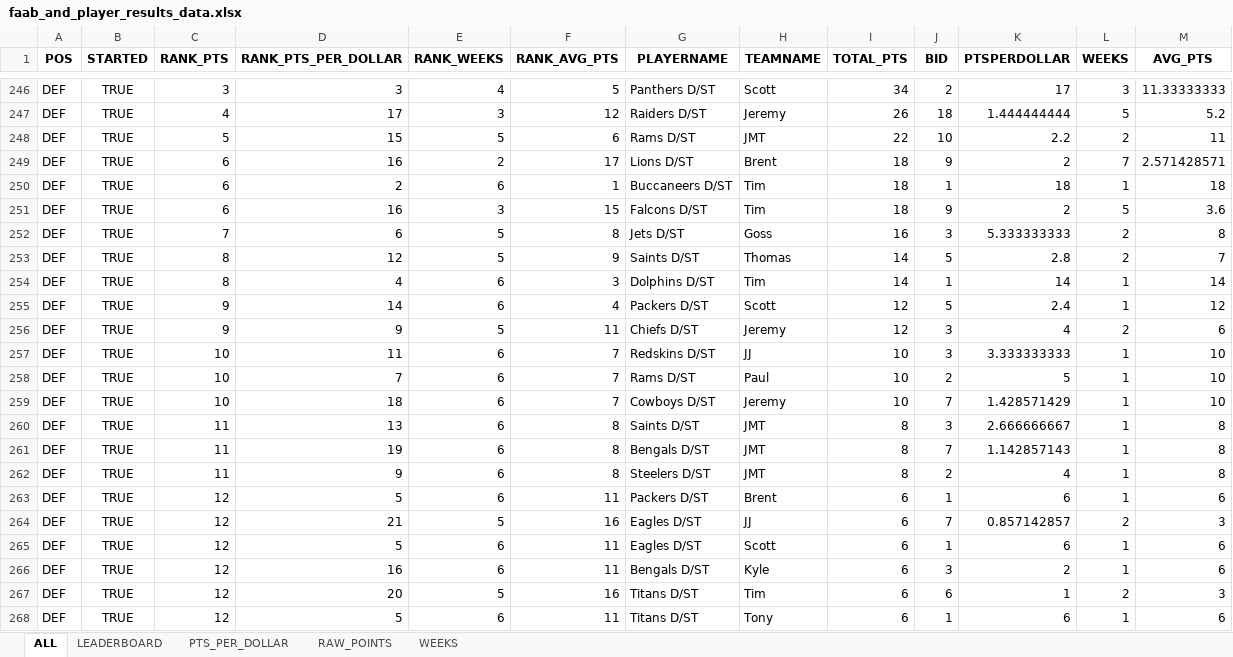
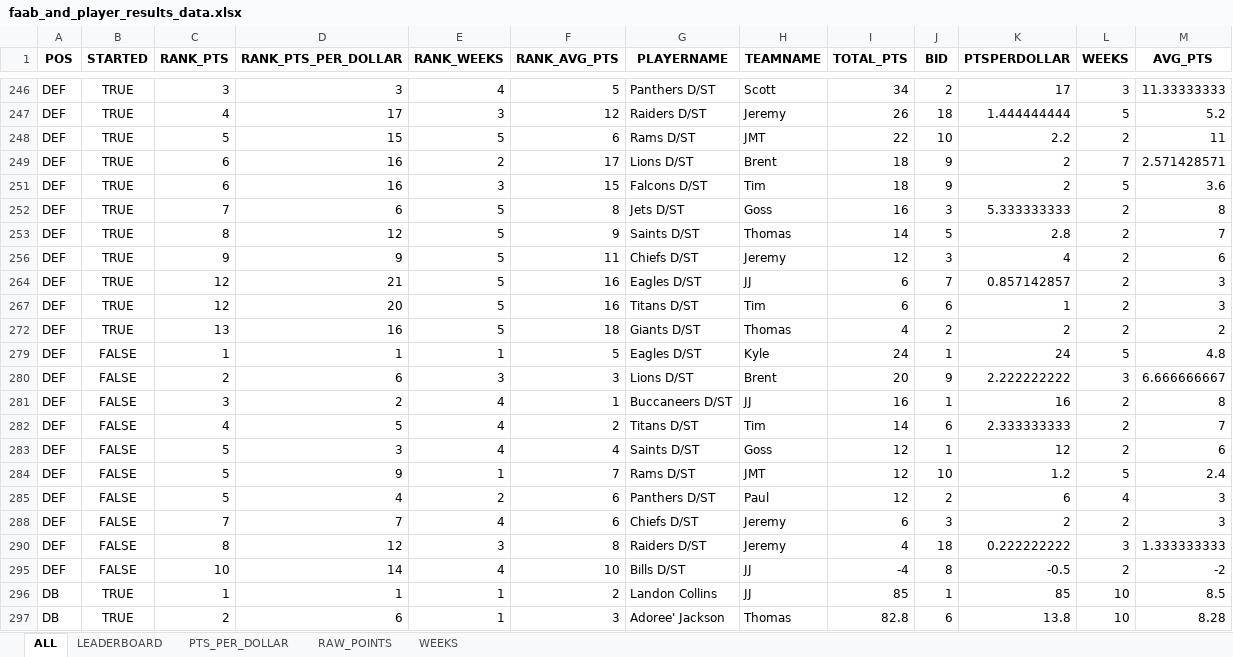
Before and after one commit to pmracek/fantasyfb, an Excel workbook: data/faab_and_player_results_data.xlsx, sheet ALL, drawn as a sheet; only a part is shown, gaps mark what is left out; the shorter side is filled out with more unchanged rows; values as stored, in another font and other column widths than the file's, no borders; the diff covers the shown part only; the diff names each change by its address in the sheet, - before the commit and + after, or states it on an @@ line.

```diff
--- a/data/faab_and_player_results_data.xlsx (sheet ALL)
+++ b/data/faab_and_player_results_data.xlsx (sheet ALL)
@@ row 250 hidden: DEF | TRUE | 6 | 2 | 6 | 1 | Buccaneers D/ST | Tim | 18 | 1 | 18 | 1 | 18 @@
@@ row 254 hidden: DEF | TRUE | 8 | 4 | 6 | 3 | Dolphins D/ST | Tim | 14 | 1 | 14 | 1 | 14 @@
@@ row 255 hidden: DEF | TRUE | 9 | 14 | 6 | 4 | Packers D/ST | Scott | 12 | 5 | 2.4 | 1 | 12 @@
@@ row 257 hidden: DEF | TRUE | 10 | 11 | 6 | 7 | Redskins D/ST | JJ | 10 | 3 | 3.333333333 | 1 | 10 @@
@@ row 258 hidden: DEF | TRUE | 10 | 7 | 6 | 7 | Rams D/ST | Paul | 10 | 2 | 5 | 1 | 10 @@
@@ row 259 hidden: DEF | TRUE | 10 | 18 | 6 | 7 | Cowboys D/ST | Jeremy | 10 | 7 | 1.428571429 | 1 | 10 @@
@@ row 260 hidden: DEF | TRUE | 11 | 13 | 6 | 8 | Saints D/ST | JMT | 8 | 3 | 2.666666667 | 1 | 8 @@
@@ row 261 hidden: DEF | TRUE | 11 | 19 | 6 | 8 | Bengals D/ST | JMT | 8 | 7 | 1.142857143 | 1 | 8 @@
@@ row 262 hidden: DEF | TRUE | 11 | 9 | 6 | 8 | Steelers D/ST | JMT | 8 | 2 | 4 | 1 | 8 @@
@@ row 263 hidden: DEF | TRUE | 12 | 5 | 6 | 11 | Packers D/ST | Brent | 6 | 1 | 6 | 1 | 6 @@
@@ row 265 hidden: DEF | TRUE | 12 | 5 | 6 | 11 | Eagles D/ST | Scott | 6 | 1 | 6 | 1 | 6 @@
@@ row 266 hidden: DEF | TRUE | 12 | 16 | 6 | 11 | Bengals D/ST | Kyle | 6 | 3 | 2 | 1 | 6 @@
@@ row 268 hidden: DEF | TRUE | 12 | 5 | 6 | 11 | Titans D/ST | Tony | 6 | 1 | 6 | 1 | 6 @@
```
Also changed, not shown: 123 hidden or unhidden rows elsewhere in this sheet, sheet WEEKS, 3 other files.
